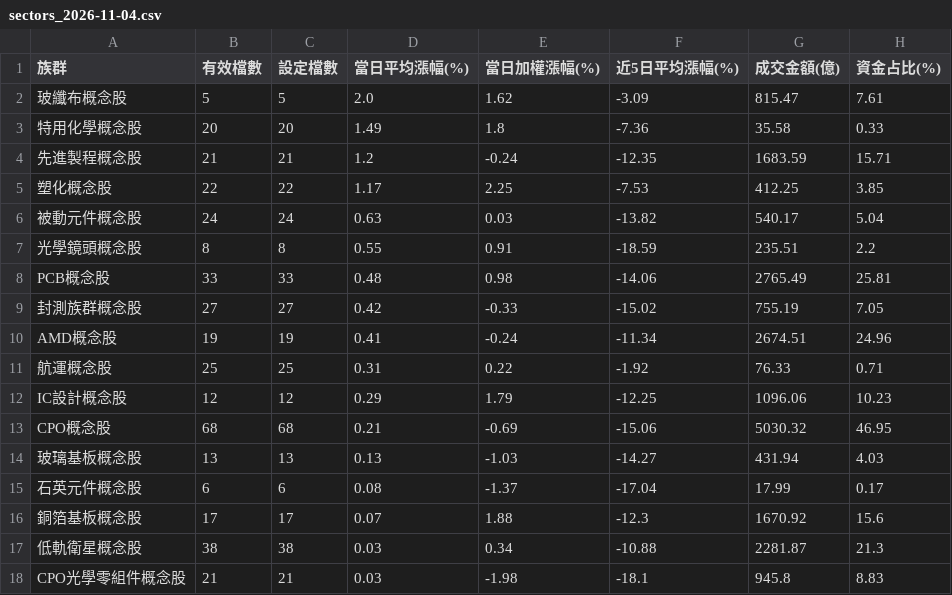
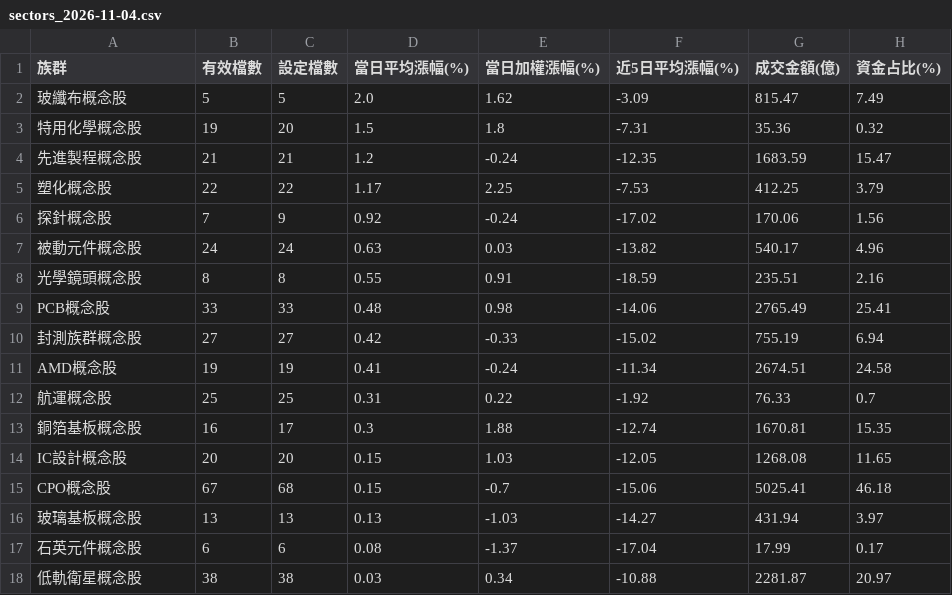
Before and after one commit to jasonlin777/-tw-stock-dashboard, a CSV file: output/sectors_2026-11-04.csv, drawn as a sheet; only a part is shown; the diff covers the shown part only.

```diff
--- a/output/sectors_2026-11-04.csv
+++ b/output/sectors_2026-11-04.csv
@@ -1,18 +1,18 @@
 族群,有效檔數,設定檔數,當日平均漲幅(%),當日加權漲幅(%),近5日平均漲幅(%),成交金額(億),資金占比(%)
-玻纖布概念股,5,5,2.0,1.62,-3.09,815.47,7.61
-特用化學概念股,20,20,1.49,1.8,-7.36,35.58,0.33
-先進製程概念股,21,21,1.2,-0.24,-12.35,1683.59,15.71
-塑化概念股,22,22,1.17,2.25,-7.53,412.25,3.85
-被動元件概念股,24,24,0.63,0.03,-13.82,540.17,5.04
-光學鏡頭概念股,8,8,0.55,0.91,-18.59,235.51,2.2
-PCB概念股,33,33,0.48,0.98,-14.06,2765.49,25.81
-封測族群概念股,27,27,0.42,-0.33,-15.02,755.19,7.05
-AMD概念股,19,19,0.41,-0.24,-11.34,2674.51,24.96
-航運概念股,25,25,0.31,0.22,-1.92,76.33,0.71
-IC設計概念股,12,12,0.29,1.79,-12.25,1096.06,10.23
-CPO概念股,68,68,0.21,-0.69,-15.06,5030.32,46.95
-玻璃基板概念股,13,13,0.13,-1.03,-14.27,431.94,4.03
+玻纖布概念股,5,5,2.0,1.62,-3.09,815.47,7.49
+特用化學概念股,19,20,1.5,1.8,-7.31,35.36,0.32
+先進製程概念股,21,21,1.2,-0.24,-12.35,1683.59,15.47
+塑化概念股,22,22,1.17,2.25,-7.53,412.25,3.79
+探針概念股,7,9,0.92,-0.24,-17.02,170.06,1.56
+被動元件概念股,24,24,0.63,0.03,-13.82,540.17,4.96
+光學鏡頭概念股,8,8,0.55,0.91,-18.59,235.51,2.16
+PCB概念股,33,33,0.48,0.98,-14.06,2765.49,25.41
+封測族群概念股,27,27,0.42,-0.33,-15.02,755.19,6.94
+AMD概念股,19,19,0.41,-0.24,-11.34,2674.51,24.58
+航運概念股,25,25,0.31,0.22,-1.92,76.33,0.7
+銅箔基板概念股,16,17,0.3,1.88,-12.74,1670.81,15.35
+IC設計概念股,20,20,0.15,1.03,-12.05,1268.08,11.65
+CPO概念股,67,68,0.15,-0.7,-15.06,5025.41,46.18
+玻璃基板概念股,13,13,0.13,-1.03,-14.27,431.94,3.97
 石英元件概念股,6,6,0.08,-1.37,-17.04,17.99,0.17
-銅箔基板概念股,17,17,0.07,1.88,-12.3,1670.92,15.6
-低軌衛星概念股,38,38,0.03,0.34,-10.88,2281.87,21.3
-CPO光學零組件概念股,21,21,0.03,-1.98,-18.1,945.8,8.83
+低軌衛星概念股,38,38,0.03,0.34,-10.88,2281.87,20.97
```
Also changed, not shown: 3 added rows, 1 removed row and 8 edited cells elsewhere in this file, output/chips_inst.csv, output/chips_latest.csv, 6 other files.
